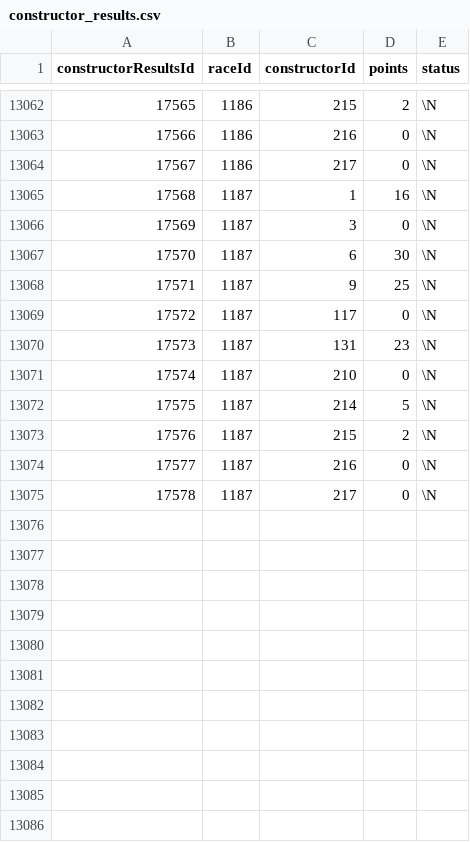
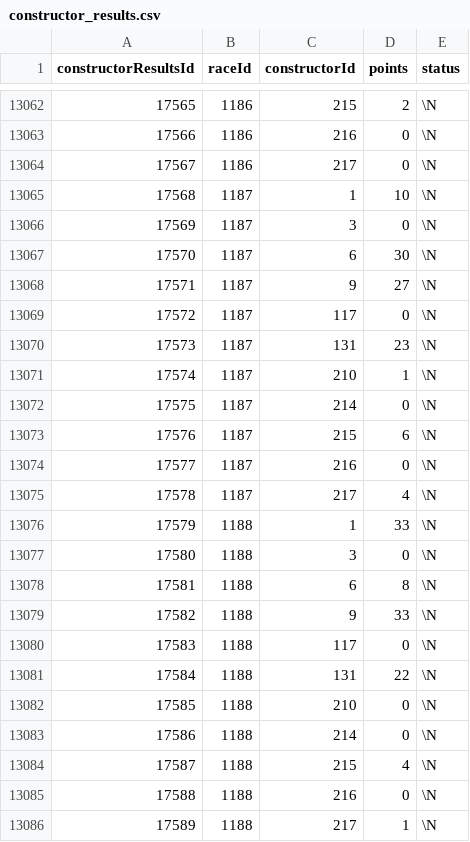
Before and after one commit to TracingInsights/RaceData, a CSV file: data/constructor_results.csv, drawn as a sheet; only a part is shown, gaps mark what is left out.

```diff
--- a/data/constructor_results.csv
+++ b/data/constructor_results.csv
@@ -13064,12 +13064,23 @@ constructorResultsId,raceId,constructorId,points,status
 17567,1186,217,0,\N
-17568,1187,1,16,\N
+17568,1187,1,10,\N
 17569,1187,3,0,\N
 17570,1187,6,30,\N
-17571,1187,9,25,\N
+17571,1187,9,27,\N
 17572,1187,117,0,\N
 17573,1187,131,23,\N
-17574,1187,210,0,\N
-17575,1187,214,5,\N
-17576,1187,215,2,\N
+17574,1187,210,1,\N
+17575,1187,214,0,\N
+17576,1187,215,6,\N
 17577,1187,216,0,\N
-17578,1187,217,0,\N
+17578,1187,217,4,\N
+17579,1188,1,33,\N
+17580,1188,3,0,\N
+17581,1188,6,8,\N
+17582,1188,9,33,\N
+17583,1188,117,0,\N
+17584,1188,131,22,\N
+17585,1188,210,0,\N
+17586,1188,214,0,\N
+17587,1188,215,4,\N
+17588,1188,216,0,\N
+17589,1188,217,1,\N
```
Also changed, not shown: data/constructor_standings.csv, data/driver_standings.csv, 8 other files.
